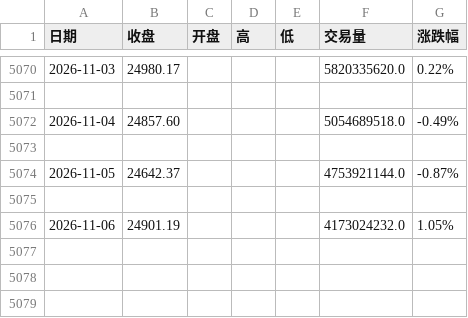
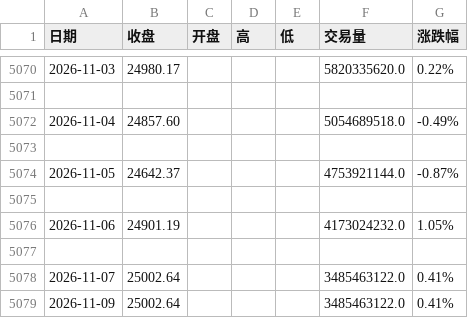
Before and after one commit to 492060059-oss/Trading-system-Devidend-low-vol, a CSV file: data/H20269历史数据.csv, drawn as a sheet; only a part is shown, gaps mark what is left out.

```diff
--- a/data/H20269历史数据.csv
+++ b/data/H20269历史数据.csv
@@ -5076 +5076,4 @@
 2026-11-06,24901.19,,,,4173024232.0,1.05%
+
+2026-11-07,25002.64,,,,3485463122.0,0.41%
+2026-11-09,25002.64,,,,3485463122.0,0.41%
```
Also changed, not shown: data/512890行情数据.csv.
